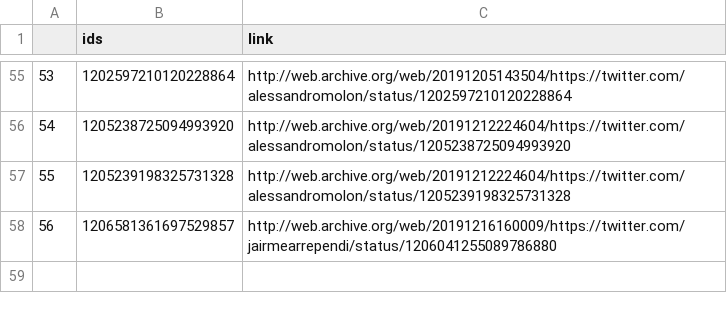
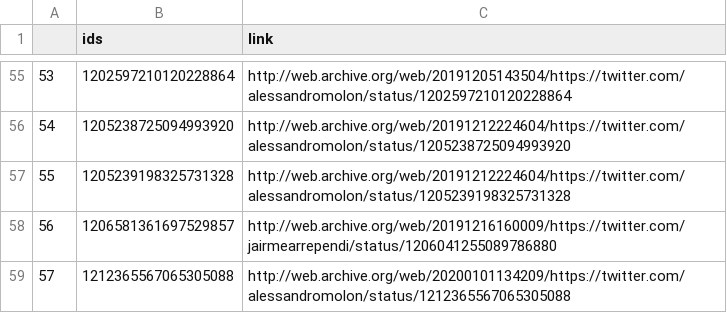
Before and after one commit to projeto7c0/7c0-core, a CSV file: csv/tweets_deletados_de_alessandromolon.csv, drawn as a sheet; only a part is shown, gaps mark what is left out; the diff names each change by its address in the sheet, - before the commit and + after, or states it on an @@ line.

```diff
--- a/csv/tweets_deletados_de_alessandromolon.csv
+++ b/csv/tweets_deletados_de_alessandromolon.csv
+row 59: 57 | 1212365567065305088 | http://web.archive.org/web/20200101134209/https://twitter.com/alessandromolon/status/1212365567065305088
```
Also changed, not shown: csv/tweets_deletados_de_biakicis.csv, csv/tweets_deletados_de_deputadofederal.csv, 14 other files.
